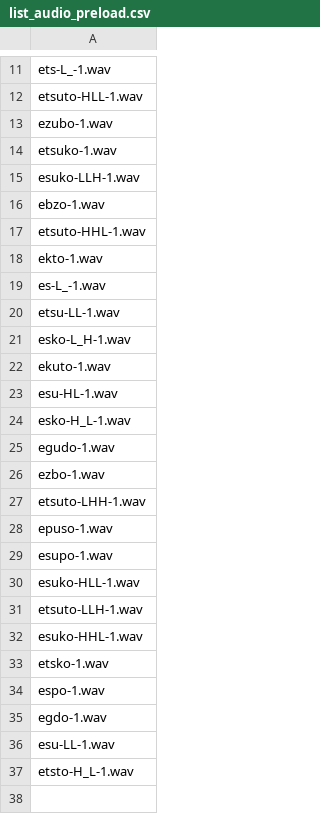
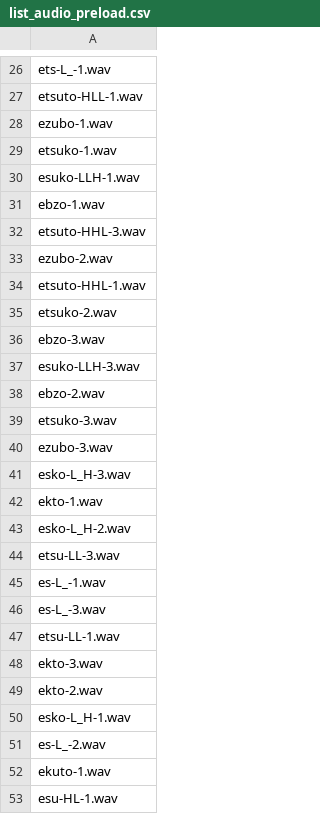
Before and after one commit to kishiyamat/illusory-vowel-keihan, a CSV file: src/list/list_audio_preload.csv, drawn as a sheet; only a part is shown, gaps mark what is left out; the shorter side is filled out with more unchanged rows; the diff covers the shown part only; the diff names each change by its address in the sheet, - before the commit and + after, or states it on an @@ line.

```diff
--- a/src/list/list_audio_preload.csv
+++ b/src/list/list_audio_preload.csv
+row 32: etsuto-HHL-3.wav
+row 33: ezubo-2.wav
+row 35: etsuko-2.wav
+row 36: ebzo-3.wav
+row 37: esuko-LLH-3.wav
+row 38: ebzo-2.wav
+row 39: etsuko-3.wav
+row 40: ezubo-3.wav
+row 41: esko-L_H-3.wav
+row 43: esko-L_H-2.wav
+row 44: etsu-LL-3.wav
+row 46: es-L_-3.wav
+row 48: ekto-3.wav
+row 49: ekto-2.wav
+row 51: es-L_-2.wav
```
Also changed, not shown: 41 added rows elsewhere in this file, src/list/perception_list.csv, 14 other files.
